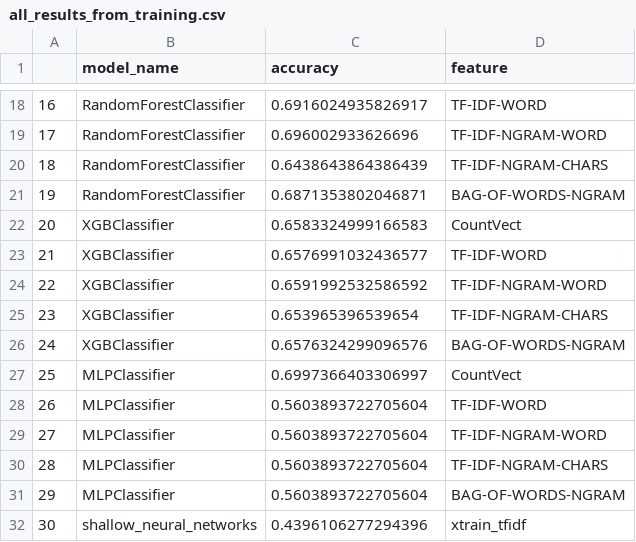
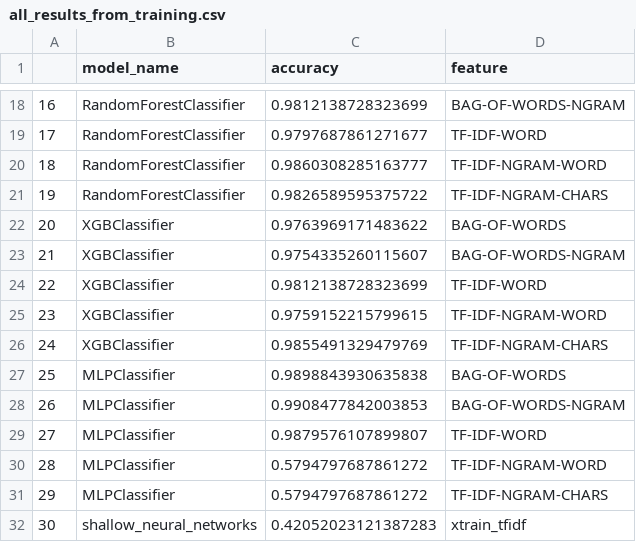
Before and after one commit to kamisiuu/Master-Thesis, a CSV file: data/results/accuracy_table/all_results_from_training.csv, drawn as a sheet; only a part is shown, gaps mark what is left out; the diff covers the shown part only.

```diff
--- a/data/results/accuracy_table/all_results_from_training.csv
+++ b/data/results/accuracy_table/all_results_from_training.csv
@@ -18,15 +18,15 @@
-16,RandomForestClassifier,0.6916024935826917,TF-IDF-WORD
-17,RandomForestClassifier,0.696002933626696,TF-IDF-NGRAM-WORD
-18,RandomForestClassifier,0.6438643864386439,TF-IDF-NGRAM-CHARS
-19,RandomForestClassifier,0.6871353802046871,BAG-OF-WORDS-NGRAM
-20,XGBClassifier,0.6583324999166583,CountVect
-21,XGBClassifier,0.6576991032436577,TF-IDF-WORD
-22,XGBClassifier,0.6591992532586592,TF-IDF-NGRAM-WORD
-23,XGBClassifier,0.653965396539654,TF-IDF-NGRAM-CHARS
-24,XGBClassifier,0.6576324299096576,BAG-OF-WORDS-NGRAM
-25,MLPClassifier,0.6997366403306997,CountVect
-26,MLPClassifier,0.5603893722705604,TF-IDF-WORD
-27,MLPClassifier,0.5603893722705604,TF-IDF-NGRAM-WORD
-28,MLPClassifier,0.5603893722705604,TF-IDF-NGRAM-CHARS
-29,MLPClassifier,0.5603893722705604,BAG-OF-WORDS-NGRAM
-30,shallow_neural_networks,0.4396106277294396,xtrain_tfidf
+16,RandomForestClassifier,0.9812138728323699,BAG-OF-WORDS-NGRAM
+17,RandomForestClassifier,0.9797687861271677,TF-IDF-WORD
+18,RandomForestClassifier,0.9860308285163777,TF-IDF-NGRAM-WORD
+19,RandomForestClassifier,0.9826589595375722,TF-IDF-NGRAM-CHARS
+20,XGBClassifier,0.9763969171483622,BAG-OF-WORDS
+21,XGBClassifier,0.9754335260115607,BAG-OF-WORDS-NGRAM
+22,XGBClassifier,0.9812138728323699,TF-IDF-WORD
+23,XGBClassifier,0.9759152215799615,TF-IDF-NGRAM-WORD
+24,XGBClassifier,0.9855491329479769,TF-IDF-NGRAM-CHARS
+25,MLPClassifier,0.9898843930635838,BAG-OF-WORDS
+26,MLPClassifier,0.9908477842003853,BAG-OF-WORDS-NGRAM
+27,MLPClassifier,0.9879576107899807,TF-IDF-WORD
+28,MLPClassifier,0.5794797687861272,TF-IDF-NGRAM-WORD
+29,MLPClassifier,0.5794797687861272,TF-IDF-NGRAM-CHARS
+30,shallow_neural_networks,0.42052023121387283,xtrain_tfidf
```
Also changed, not shown: 32 edited cells elsewhere in this file, 4 other files.
